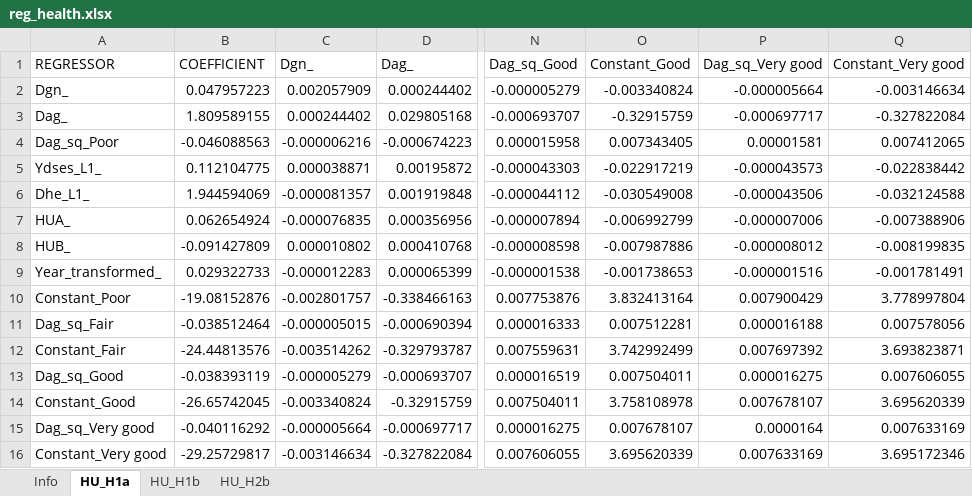
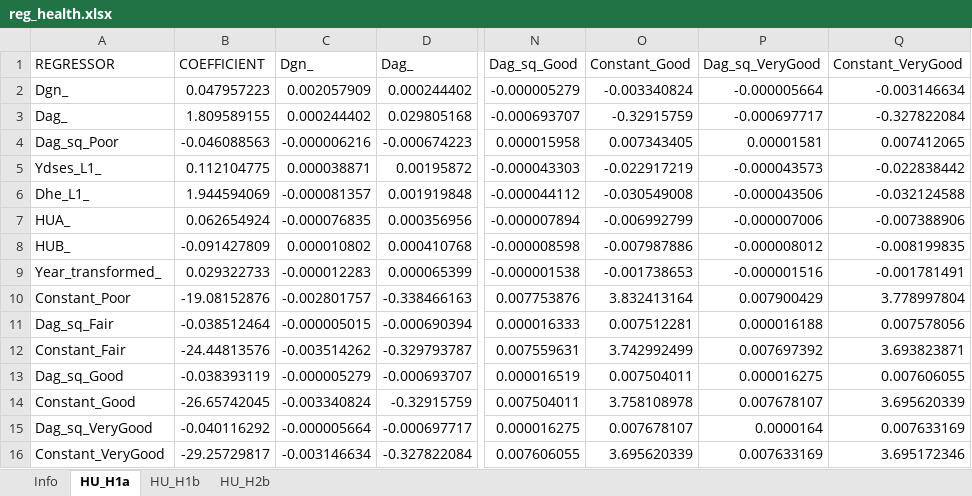
Before and after one commit to brzezinski666/SimPaths, an Excel workbook: input/reg_health.xlsx, sheet HU_H1a, drawn as a sheet; only a part is shown, gaps mark what is left out; values as stored, in another font and other column widths than the file's, no borders; the diff names each change by its address in the sheet, - before the commit and + after, or states it on an @@ line.

```diff
--- a/input/reg_health.xlsx (sheet HU_H1a)
+++ b/input/reg_health.xlsx (sheet HU_H1a)
-P1: Dag_sq_Very good
+P1: Dag_sq_VeryGood
-Q1: Constant_Very good
+Q1: Constant_VeryGood
-A15 (REGRESSOR): Dag_sq_Very good
+A15 (REGRESSOR): Dag_sq_VeryGood
-A16 (REGRESSOR): Constant_Very good
+A16 (REGRESSOR): Constant_VeryGood
```
Also changed, not shown: sheet HU_H1b, input/reg_education.xlsx, 2 other files.
